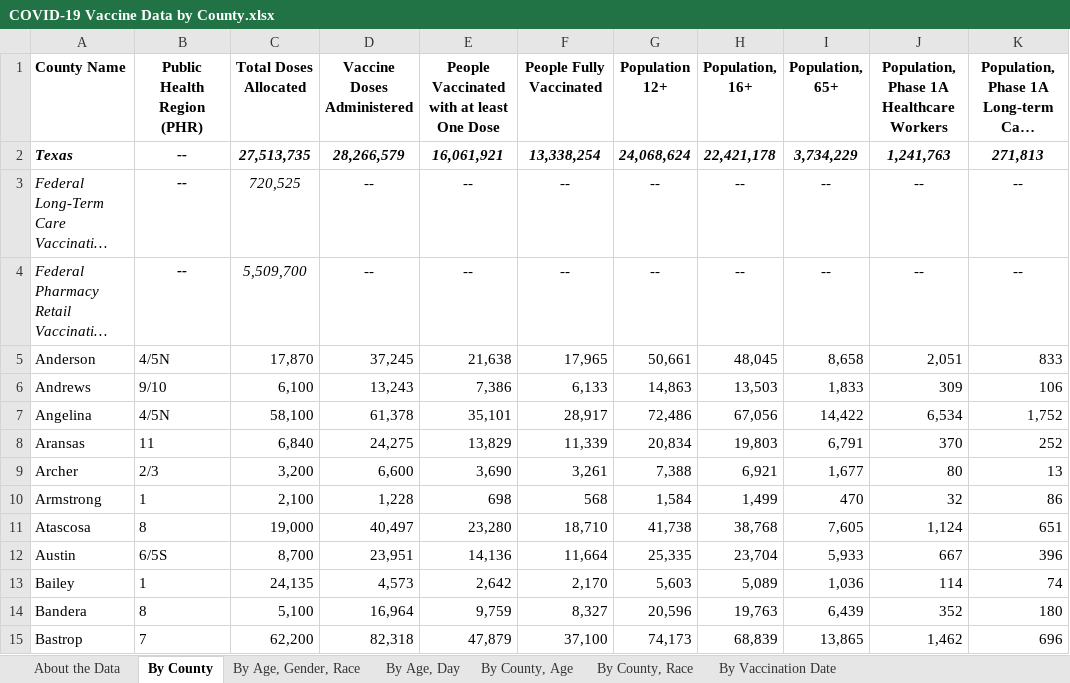
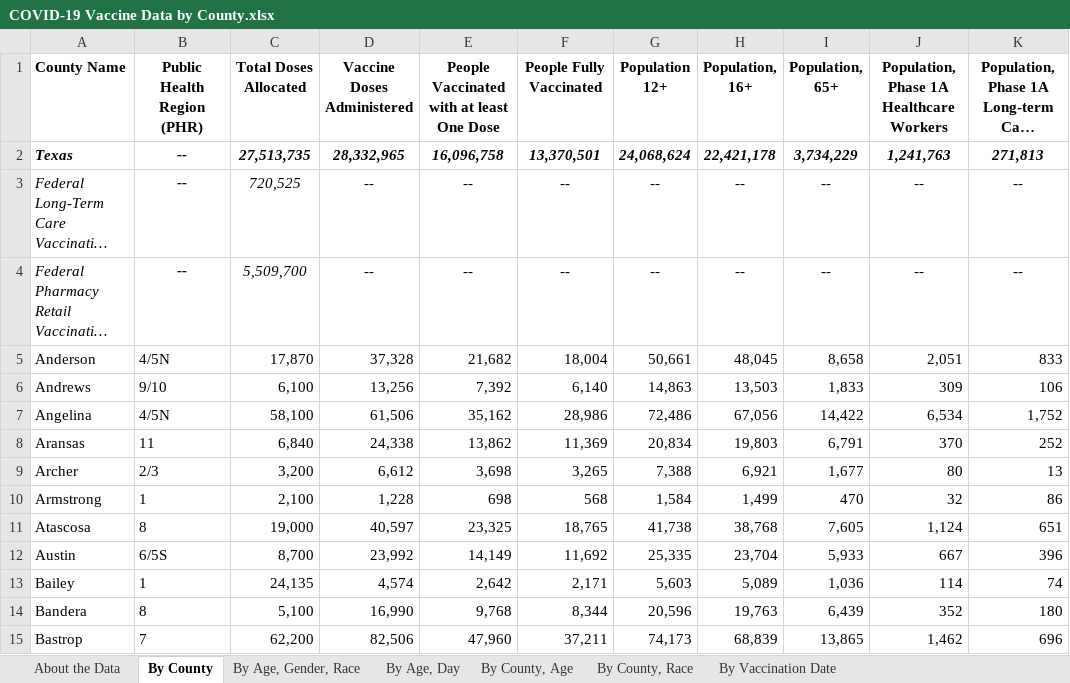
Before and after one commit to Dotdash-Data-Journalism/2021_2022_VWH_covid_worst_10th_percentile, an Excel workbook: COVID-19 Vaccine Data by County.xlsx, sheet By County, drawn as a sheet; only a part is shown; long unchanged cells end in …; values as stored, in another font and other column widths than the file's, no borders; the diff covers the shown part only; the diff names each change by its address in the sheet, - before the commit and + after, or states it on an @@ line.

```diff
--- a/COVID-19 Vaccine Data by County.xlsx (sheet By County)
+++ b/COVID-19 Vaccine Data by County.xlsx (sheet By County)
-D2 (Vaccine Doses Administered): 28,266,579
+D2 (Vaccine Doses Administered): 28,332,965
-E2: 16,061,921
+E2: 16,096,758
-F2 (People Fully Vaccinated): 13,338,254
+F2 (People Fully Vaccinated): 13,370,501
-D5 (Vaccine Doses Administered): 37,245
+D5 (Vaccine Doses Administered): 37,328
-E5: 21,638
+E5: 21,682
-F5 (People Fully Vaccinated): 17,965
+F5 (People Fully Vaccinated): 18,004
-D6 (Vaccine Doses Administered): 13,243
+D6 (Vaccine Doses Administered): 13,256
-E6: 7,386
+E6: 7,392
-F6 (People Fully Vaccinated): 6,133
+F6 (People Fully Vaccinated): 6,140
-D7 (Vaccine Doses Administered): 61,378
+D7 (Vaccine Doses Administered): 61,506
-E7: 35,101
+E7: 35,162
-F7 (People Fully Vaccinated): 28,917
+F7 (People Fully Vaccinated): 28,986
-D8 (Vaccine Doses Administered): 24,275
+D8 (Vaccine Doses Administered): 24,338
-E8: 13,829
+E8: 13,862
-F8 (People Fully Vaccinated): 11,339
+F8 (People Fully Vaccinated): 11,369
-D9 (Vaccine Doses Administered): 6,600
+D9 (Vaccine Doses Administered): 6,612
-E9: 3,690
+E9: 3,698
-F9 (People Fully Vaccinated): 3,261
+F9 (People Fully Vaccinated): 3,265
-D11 (Vaccine Doses Administered): 40,497
+D11 (Vaccine Doses Administered): 40,597
-E11: 23,280
+E11: 23,325
-F11 (People Fully Vaccinated): 18,710
+F11 (People Fully Vaccinated): 18,765
-D12 (Vaccine Doses Administered): 23,951
+D12 (Vaccine Doses Administered): 23,992
-E12: 14,136
+E12: 14,149
-F12 (People Fully Vaccinated): 11,664
+F12 (People Fully Vaccinated): 11,692
-D13 (Vaccine Doses Administered): 4,573
+D13 (Vaccine Doses Administered): 4,574
-F13 (People Fully Vaccinated): 2,170
+F13 (People Fully Vaccinated): 2,171
-D14 (Vaccine Doses Administered): 16,964
+D14 (Vaccine Doses Administered): 16,990
-E14: 9,759
+E14: 9,768
-F14 (People Fully Vaccinated): 8,327
+F14 (People Fully Vaccinated): 8,344
-D15 (Vaccine Doses Administered): 82,318
+D15 (Vaccine Doses Administered): 82,506
-E15: 47,879
+E15: 47,960
-F15 (People Fully Vaccinated): 37,100
+F15 (People Fully Vaccinated): 37,211
```
Also changed, not shown: 670 edited cells elsewhere in this sheet, sheet By County, Race, sheet By County, Age, sheet By Vaccination Date, sheet By Age, Day, sheet By Age, Gender, Race, sheet About the Data, 1 other file.
